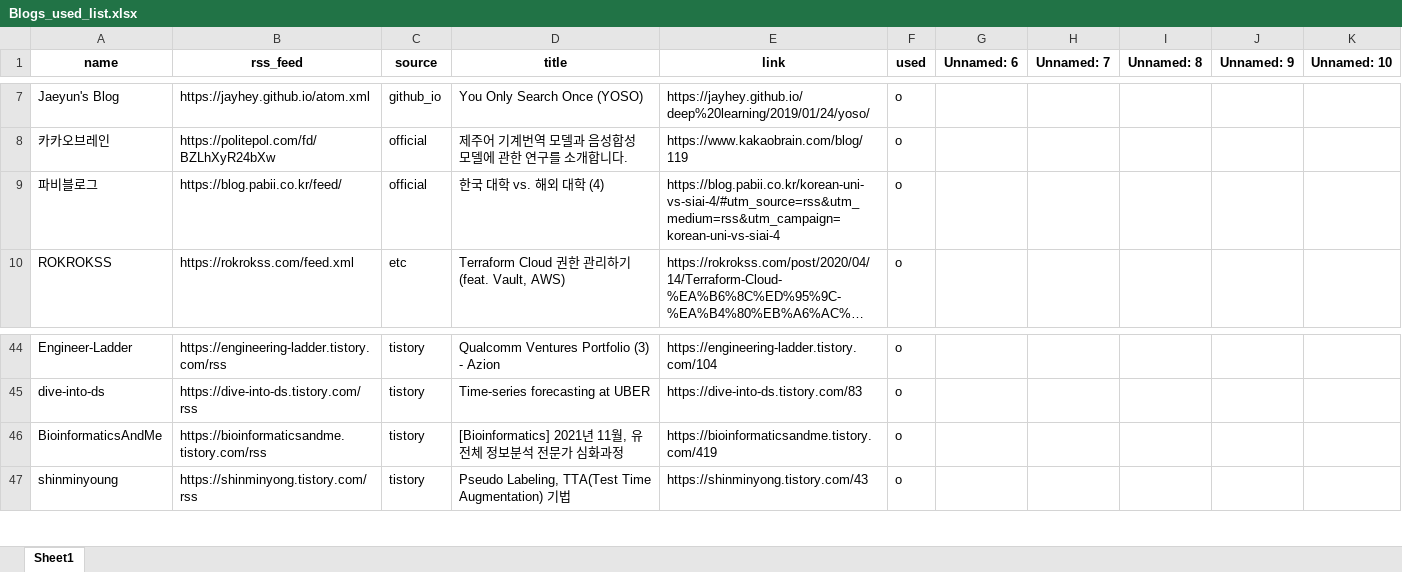
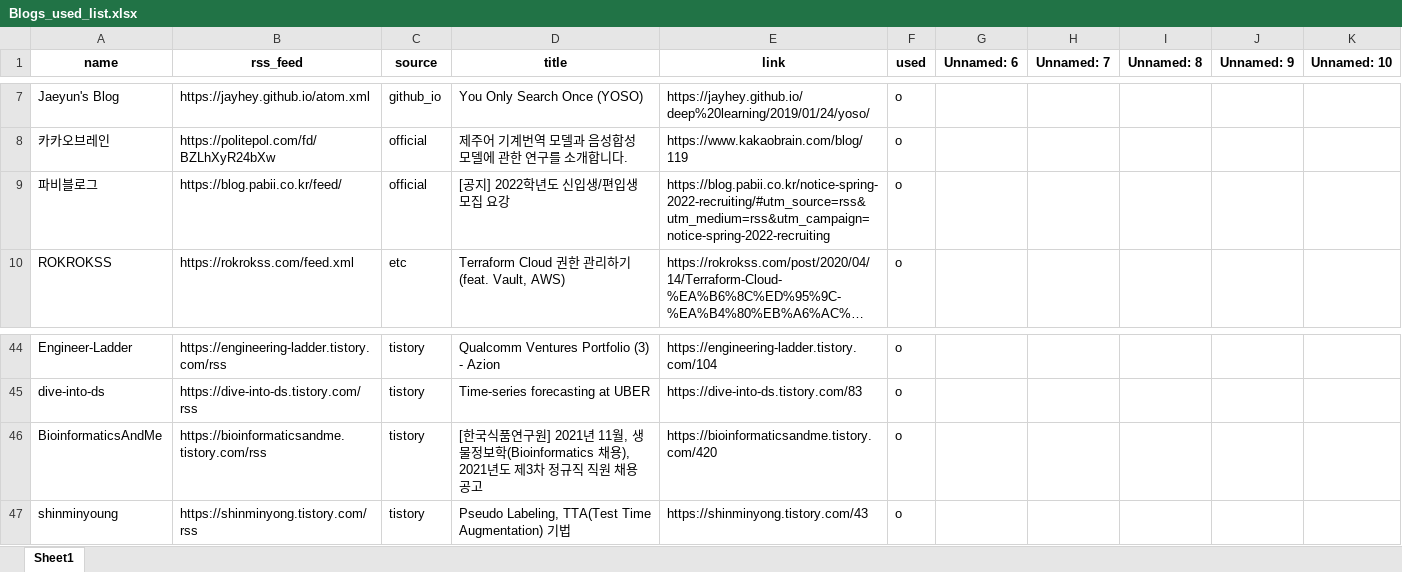
Before and after one commit to ainsuotain/today-mlblog-bot, an Excel workbook: Blogs_used_list.xlsx, sheet Sheet1, drawn as a sheet; only a part is shown, gaps mark what is left out; long unchanged cells end in …; values as stored, in another font and other column widths than the file's, no borders; the diff names each change by its address in the sheet, - before the commit and + after, or states it on an @@ line.

Commit message:
Auto - Update data with bot!

```diff
--- a/Blogs_used_list.xlsx (sheet Sheet1)
+++ b/Blogs_used_list.xlsx (sheet Sheet1)
-D9 (title): 한국 대학 vs. 해외 대학 (4)
+D9 (title): [공지] 2022학년도 신입생/편입생 모집 요강
-E9 (link): https://blog.pabii.co.kr/korean-uni-vs-siai-4/#utm_source=rss&utm_medium=rss&utm_campaign=korean-uni-vs-siai-4
+E9 (link): https://blog.pabii.co.kr/notice-spring-2022-recruiting/#utm_source=rss&utm_medium=rss&utm_campaign=notice-spring-2022-recruiting
-D46 (title): [Bioinformatics] 2021년 11월, 유전체 정보분석 전문가 심화과정
+D46 (title): [한국식품연구원] 2021년 11월, 생물정보학(Bioinformatics 채용), 2021년도 제3차 정규직 직원 채용 공고
-E46 (link): https://bioinformaticsandme.tistory.com/419
+E46 (link): https://bioinformaticsandme.tistory.com/420
```
Also changed, not shown: 1 other file.
